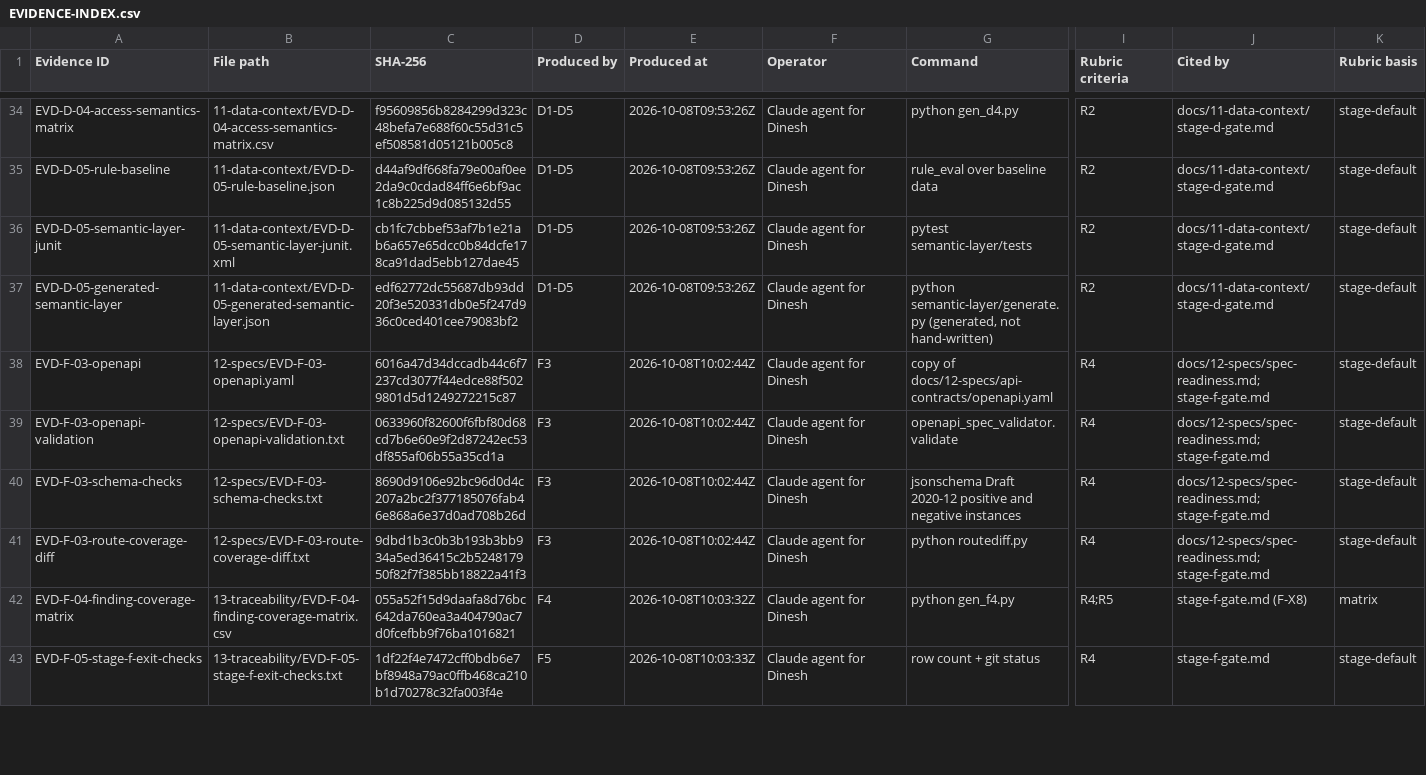
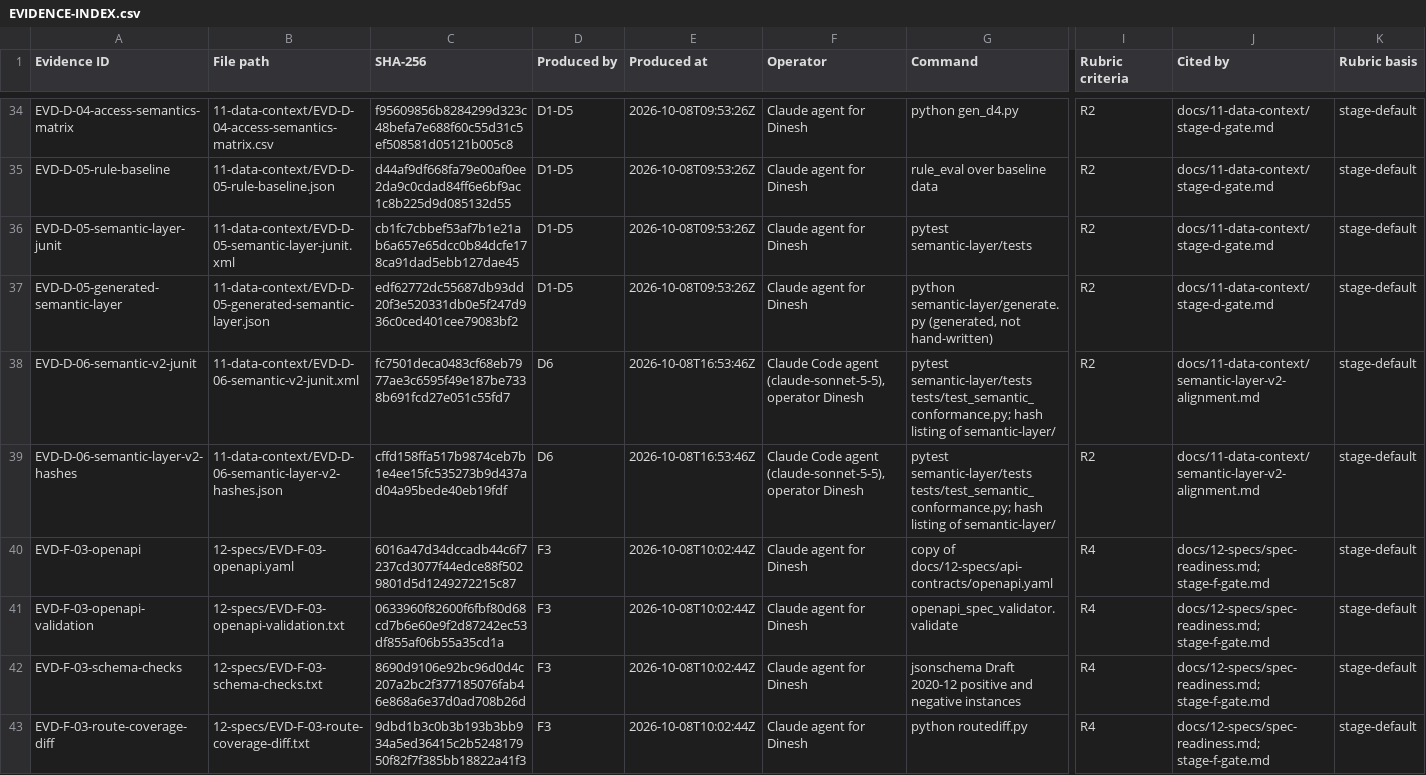
Before and after one commit to dinesh13n/Delta-Team-CaseStudy-Sprint-3, a CSV file: evidence/EVIDENCE-INDEX.csv, drawn as a sheet; only a part is shown, gaps mark what is left out; the shorter side is filled out with more unchanged rows; rows hold the shown columns only; the diff names each change by its address in the sheet, - before the commit and + after, or states it on an @@ line.

```diff
--- a/evidence/EVIDENCE-INDEX.csv
+++ b/evidence/EVIDENCE-INDEX.csv
+row 38: EVD-D-06-semantic-v2-junit | 11-data-context/EVD-D-06-semantic-v2-junit.xml | fc7501deca0483cf68eb7977ae3c6595f49e187be7338b691fcd27e051c55fd7 | D6 | 2026-10-08T16:53:46Z | Claude Code agent (claude-sonnet-5-5), operator Dinesh | pytest semantic-layer/tests tests/test_semantic_conformance.py; hash listing of semantic-layer/ | R2 | docs/11-data-context/semantic-layer-v2-alignment.md | stage-default
+row 39: EVD-D-06-semantic-layer-v2-hashes | 11-data-context/EVD-D-06-semantic-layer-v2-hashes.json | cffd158ffa517b9874ceb7b1e4ee15fc535273b9d437ad04a95bede40eb19fdf | D6 | 2026-10-08T16:53:46Z | Claude Code agent (claude-sonnet-5-5), operator Dinesh | pytest semantic-layer/tests tests/test_semantic_conformance.py; hash listing of semantic-layer/ | R2 | docs/11-data-context/semantic-layer-v2-alignment.md | stage-default
```
Also changed, not shown: 18 other files.
